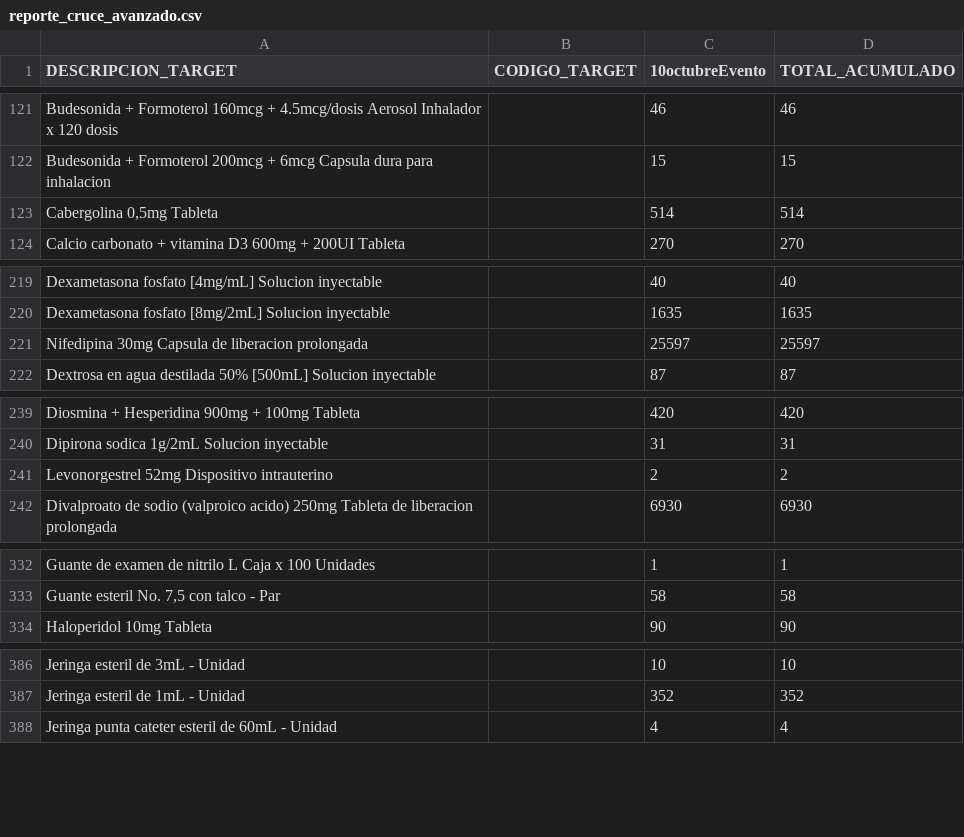
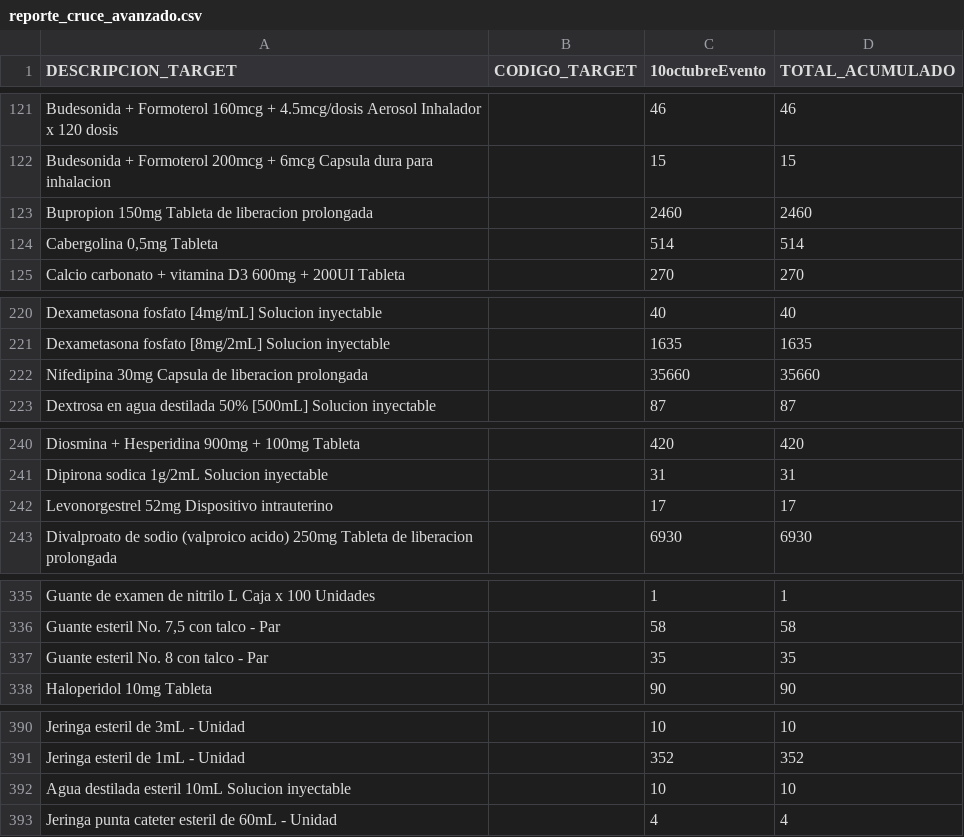
Before and after one commit to DeividCardenas/codigos-python, a CSV file: reporte_cruce_avanzado.csv, drawn as a sheet; only a part is shown, gaps mark what is left out; the diff covers the shown part only.

```diff
--- a/reporte_cruce_avanzado.csv
+++ b/reporte_cruce_avanzado.csv
@@ -122,2 +122,3 @@ Budesonida + Formoterol 160mcg + 4.5mcg/dosis Aerosol Inhalador x 120 dosis;;46;
 Budesonida + Formoterol 200mcg + 6mcg Capsula dura para inhalacion;;15;15
+Bupropion 150mg Tableta de liberacion prolongada;;2460;2460
 Cabergolina 0,5mg Tableta;;514;514
@@ -220,3 +221,3 @@ Dexametasona fosfato [4mg/mL] Solucion inyectable;;40;40
 Dexametasona fosfato [8mg/2mL] Solucion inyectable;;1635;1635
-Nifedipina 30mg Capsula de liberacion prolongada;;25597;25597
+Nifedipina 30mg Capsula de liberacion prolongada;;35660;35660
 Dextrosa en agua destilada 50% [500mL] Solucion inyectable;;87;87
@@ -240,3 +241,3 @@ Diosmina + Hesperidina 900mg + 100mg Tableta;;420;420
 Dipirona sodica 1g/2mL Solucion inyectable;;31;31
-Levonorgestrel 52mg Dispositivo intrauterino;;2;2
+Levonorgestrel 52mg Dispositivo intrauterino;;17;17
 Divalproato de sodio (valproico acido) 250mg Tableta de liberacion prolongada;;6930;6930
@@ -333,2 +336,3 @@ Guante de examen de nitrilo L Caja x 100 Unidades;;1;1
 Guante esteril No. 7,5 con talco - Par;;58;58
+Guante esteril No. 8 con talco - Par;;35;35
 Haloperidol 10mg Tableta;;90;90
@@ -387,2 +391,3 @@ Jeringa esteril de 3mL - Unidad;;10;10
 Jeringa esteril de 1mL - Unidad;;352;352
+Agua destilada esteril 10mL Solucion inyectable;;10;10
 Jeringa punta cateter esteril de 60mL - Unidad;;4;4
```
Also changed, not shown: 5 added rows, 2 removed rows and 9 edited cells elsewhere in this file, 2 other files.
